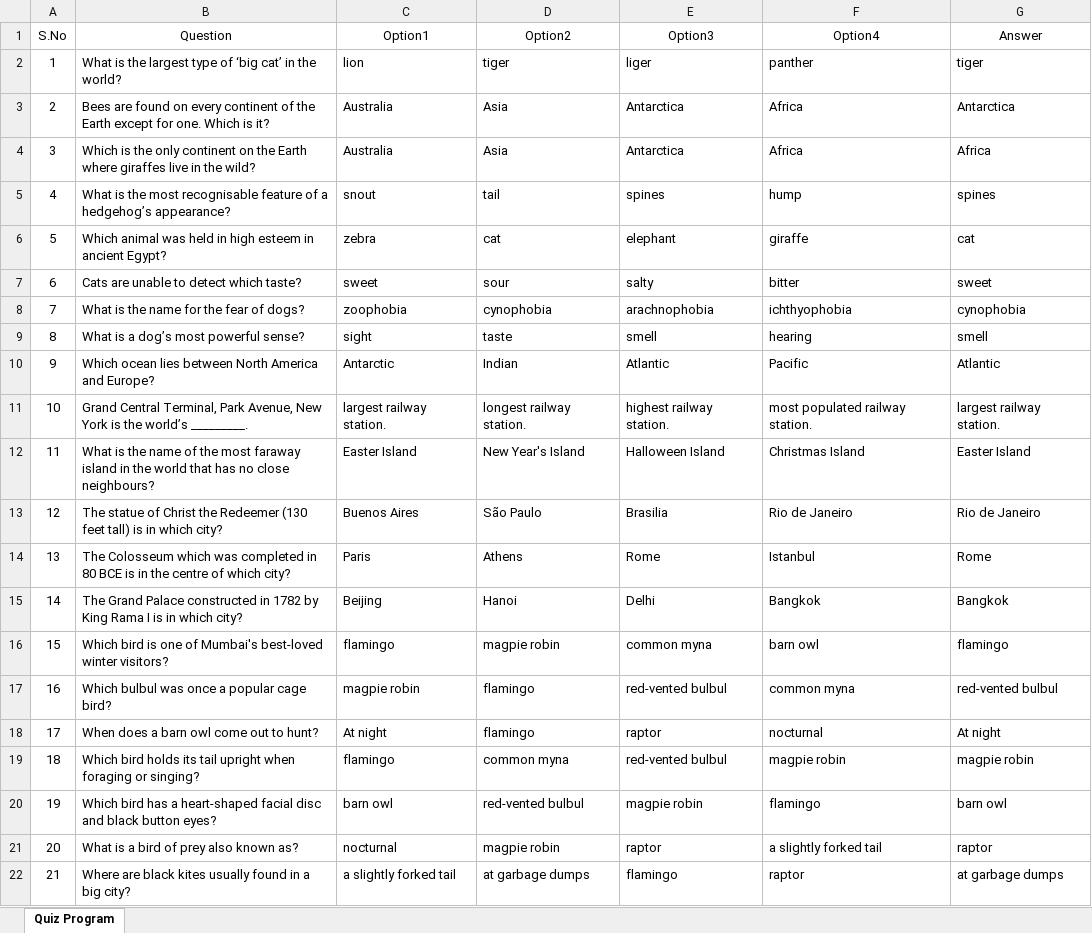
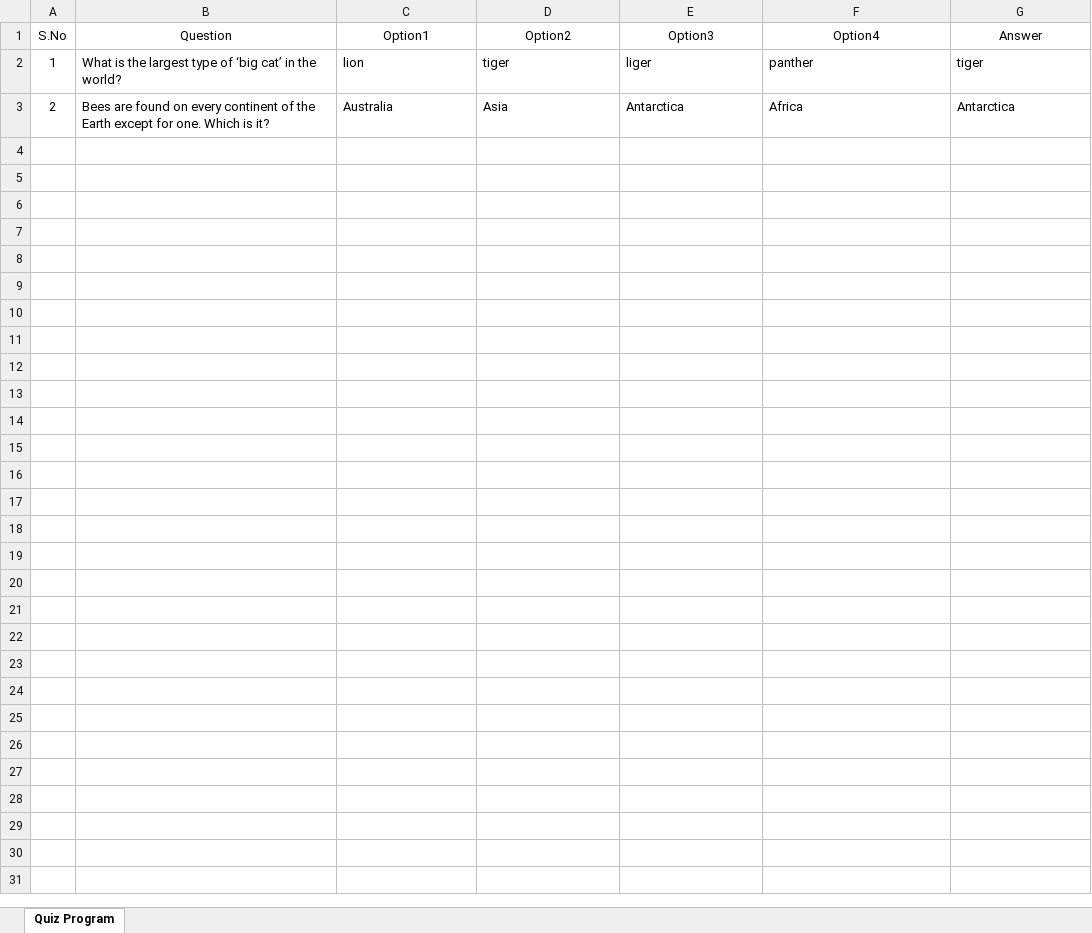
Before and after one commit to arunt2005/gk, an Excel workbook: Quiz_QA.xlsx, sheet Quiz Program, drawn as a sheet; only a part is shown; values as stored, in another font and other column widths than the file's, no borders; the diff covers the shown part only; the diff names each change by its address in the sheet, - before the commit and + after, or states it on an @@ line.

Commit message:
updated.

```diff
--- a/Quiz_QA.xlsx (sheet Quiz Program)
+++ b/Quiz_QA.xlsx (sheet Quiz Program)
-row 4: 3 | Which is the only continent on the Earth where giraffes live in the wild? | Australia | Asia | Antarctica | Africa | Africa
-row 5: 4 | What is the most recognisable feature of a hedgehog’s appearance? | snout | tail | spines | hump | spines
-row 6: 5 | Which animal was held in high esteem in ancient Egypt? | zebra | cat | elephant | giraffe | cat
-row 7: 6 | Cats are unable to detect which taste? | sweet | sour | salty | bitter | sweet
-row 8: 7 | What is the name for the fear of dogs? | zoophobia | cynophobia | arachnophobia | ichthyophobia | cynophobia
-row 9: 8 | What is a dog’s most powerful sense? | sight | taste | smell | hearing | smell
-row 10: 9 | Which ocean lies between North America and Europe? | Antarctic | Indian | Atlantic | Pacific | Atlantic
-row 11: 10 | Grand Central Terminal, Park Avenue, New York is the world’s _________. | largest railway station. | longest railway station. | highest railway station. | most populated railway station. | largest railway station.
-row 12: 11 | What is the name of the most faraway island in the world that has no close neighbours? | Easter Island | New Year's Island | Halloween Island | Christmas Island | Easter Island
-row 13: 12 | The statue of Christ the Redeemer (130 feet tall) is in which city? | Buenos Aires | São Paulo | Brasilia | Rio de Janeiro | Rio de Janeiro
-row 14: 13 | The Colosseum which was completed in 80 BCE is in the centre of which city? | Paris | Athens | Rome | Istanbul | Rome
-row 15: 14 | The Grand Palace constructed in 1782 by King Rama I is in which city? | Beijing | Hanoi | Delhi | Bangkok | Bangkok
-row 16: 15 | Which bird is one of Mumbai's best-loved winter visitors? | flamingo | magpie robin | common myna | barn owl | flamingo
-row 17: 16 | Which bulbul was once a popular cage bird? | magpie robin | flamingo | red-vented bulbul | common myna | red-vented bulbul
-row 18: 17 | When does a barn owl come out to hunt? | At night | flamingo | raptor | nocturnal | At night
-row 19: 18 | Which bird holds its tail upright when foraging or singing? | flamingo | common myna | red-vented bulbul | magpie robin | magpie robin
-row 20: 19 | Which bird has a heart-shaped facial disc and black button eyes? | barn owl | red-vented bulbul | magpie robin | flamingo | barn owl
-row 21: 20 | What is a bird of prey also known as? | nocturnal | magpie robin | raptor | a slightly forked tail | raptor
-row 22: 21 | Where are black kites usually found in a big city? | a slightly forked tail | at garbage dumps | flamingo | raptor | at garbage dumps
```
Also changed, not shown: 20 removed rows elsewhere in this sheet.
